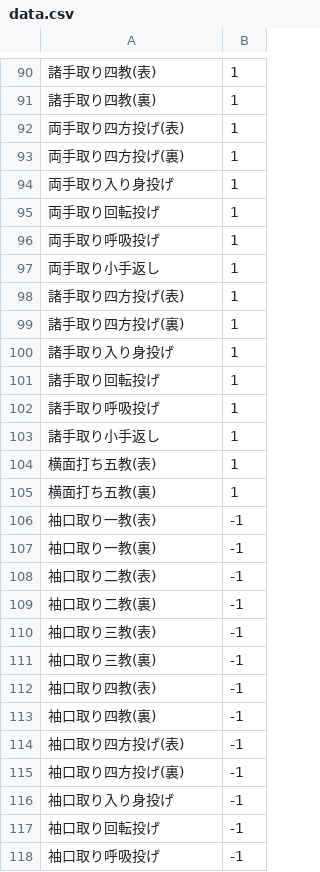
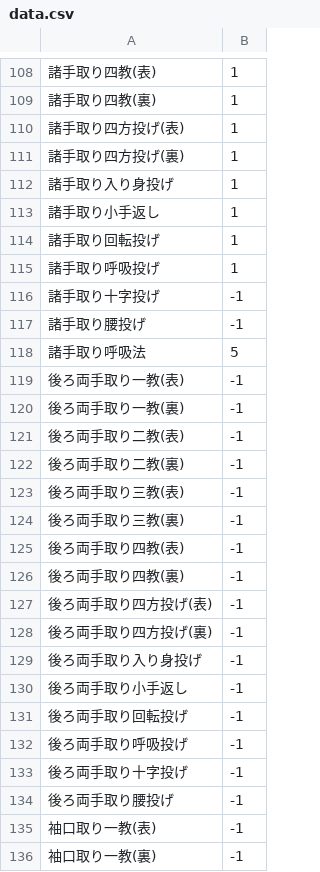
Before and after one commit to HALQME/lotAikido, a CSV file: data.csv, drawn as a sheet; only a part is shown, gaps mark what is left out; the shorter side is filled out with more unchanged rows; the diff covers the shown part only.

```diff
--- a/data.csv
+++ b/data.csv
@@ -91,8 +109,2 @@
 諸手取り四教(裏),1
-両手取り四方投げ(表),1
-両手取り四方投げ(裏),1
-両手取り入り身投げ,1
-両手取り回転投げ,1
-両手取り呼吸投げ,1
-両手取り小手返し,1
 諸手取り四方投げ(表),1
@@ -100,7 +112,24 @@
 諸手取り入り身投げ,1
+諸手取り小手返し,1
 諸手取り回転投げ,1
 諸手取り呼吸投げ,1
-諸手取り小手返し,1
-横面打ち五教(表),1
-横面打ち五教(裏),1
+諸手取り十字投げ,-1
+諸手取り腰投げ,-1
+諸手取り呼吸法,5
+後ろ両手取り一教(表),-1
+後ろ両手取り一教(裏),-1
+後ろ両手取り二教(表),-1
+後ろ両手取り二教(裏),-1
+後ろ両手取り三教(表),-1
+後ろ両手取り三教(裏),-1
+後ろ両手取り四教(表),-1
+後ろ両手取り四教(裏),-1
+後ろ両手取り四方投げ(表),-1
+後ろ両手取り四方投げ(裏),-1
+後ろ両手取り入り身投げ,-1
+後ろ両手取り小手返し,-1
+後ろ両手取り回転投げ,-1
+後ろ両手取り呼吸投げ,-1
+後ろ両手取り十字投げ,-1
+後ろ両手取り腰投げ,-1
 袖口取り一教(表),-1
```
Also changed, not shown: 16 added rows, 16 removed rows and 63 moved rows elsewhere in this file, 1 other file.
